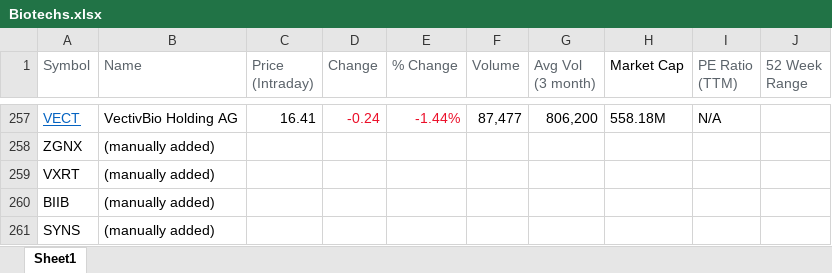
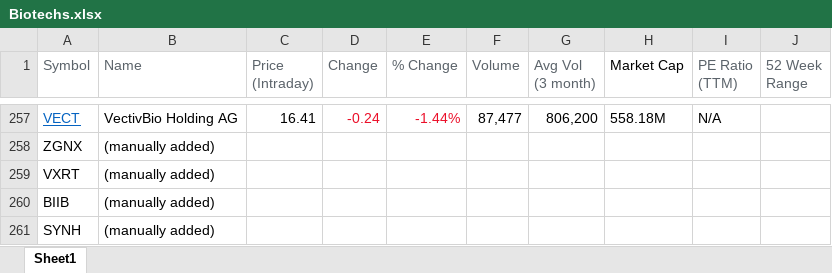
Before and after one commit to simondyates/EqOptions, an Excel workbook: Biotechs.xlsx, sheet Sheet1, drawn as a sheet; only a part is shown, gaps mark what is left out; values as stored, in another font and other column widths than the file's, no borders; the diff names each change by its address in the sheet, - before the commit and + after, or states it on an @@ line.

```diff
--- a/Biotechs.xlsx (sheet Sheet1)
+++ b/Biotechs.xlsx (sheet Sheet1)
-A261 (Symbol): SYNS
+A261 (Symbol): SYNH
```
Also changed, not shown: 3 other files.
